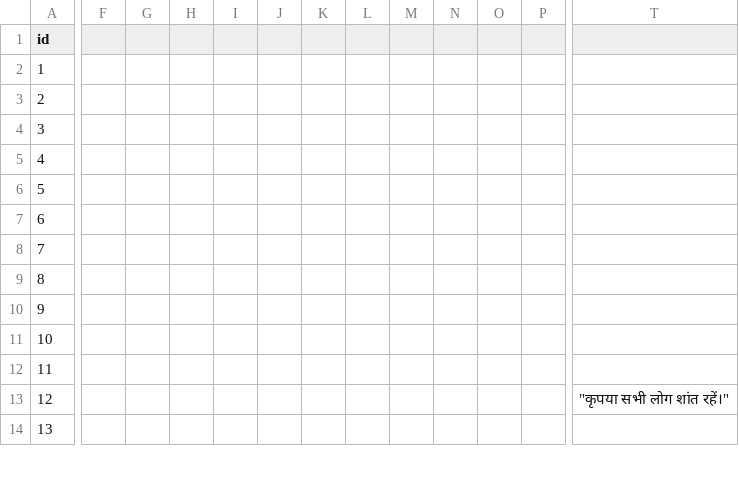
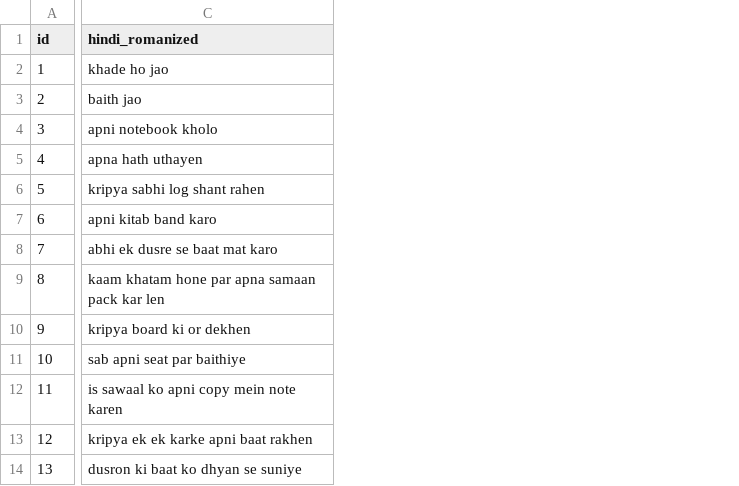
Before and after one commit to priyanshiy1312-ui/tribal_edu_app, a CSV file: assets/data/phrases.csv, drawn as a sheet; only a part is shown, gaps mark what is left out; removed rows and columns are numbered as before the commit, all else as after; the diff covers the shown part only; the diff names each change by its address in the sheet, - before the commit and + after, or states it on an @@ line.

Commit message:
Day 4: working pipeline - recording with auto-stop, Whisper transcription, Romanized phrase matching

```diff
--- a/assets/data/phrases.csv
+++ b/assets/data/phrases.csv
+column C (hindi_romanized), rows 2-14: khade ho jao | baith jao | apni notebook kholo | apna hath uthayen | kripya sabhi log shant rahen | apni kitab band karo | abhi ek dusre se baat mat karo | kaam khatam hone par apna samaan pack kar len | kripya board ki or dekhen | sab apni seat par baithiye | is sawaal ko apni copy mein note karen | kripya ek ek karke apni baat rakhen | dusron ki baat ko dhyan se suniye
-column F, empty
-column G, empty
-column H, empty
-column I, empty
-column J, empty
-column K, empty
-column L, empty
-column M, empty
-column N, empty
-column O, empty
-column P, empty
-column T, row 13: "कृपया सभी लोग शांत रहें।"
```
Also changed, not shown: 3 removed columns elsewhere in this file, 4 other files.
